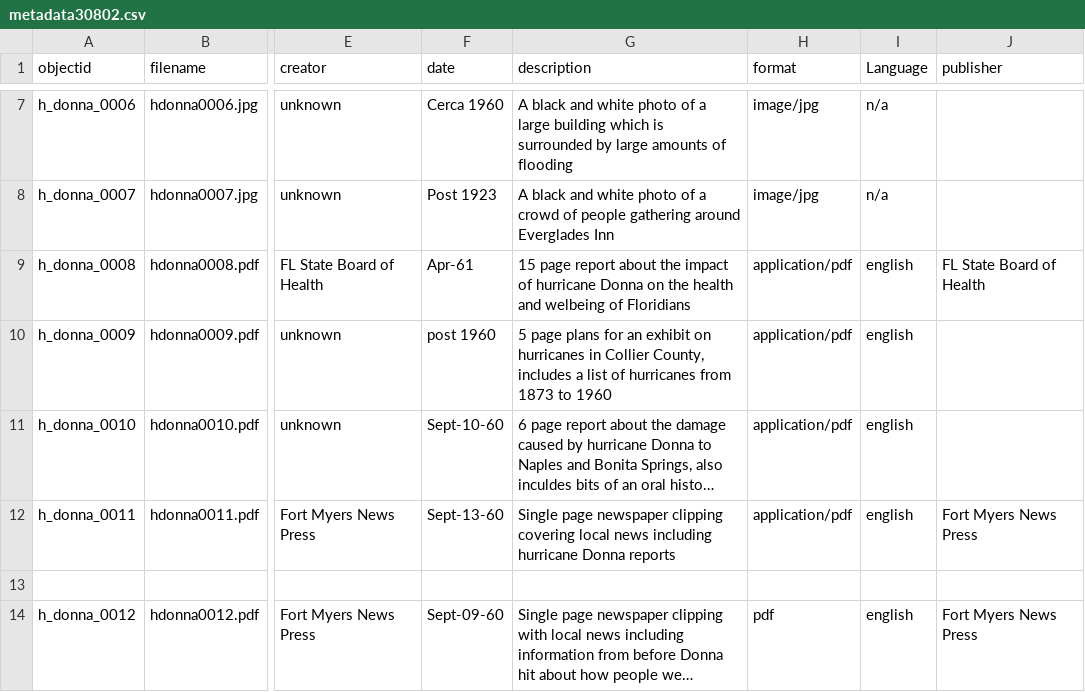
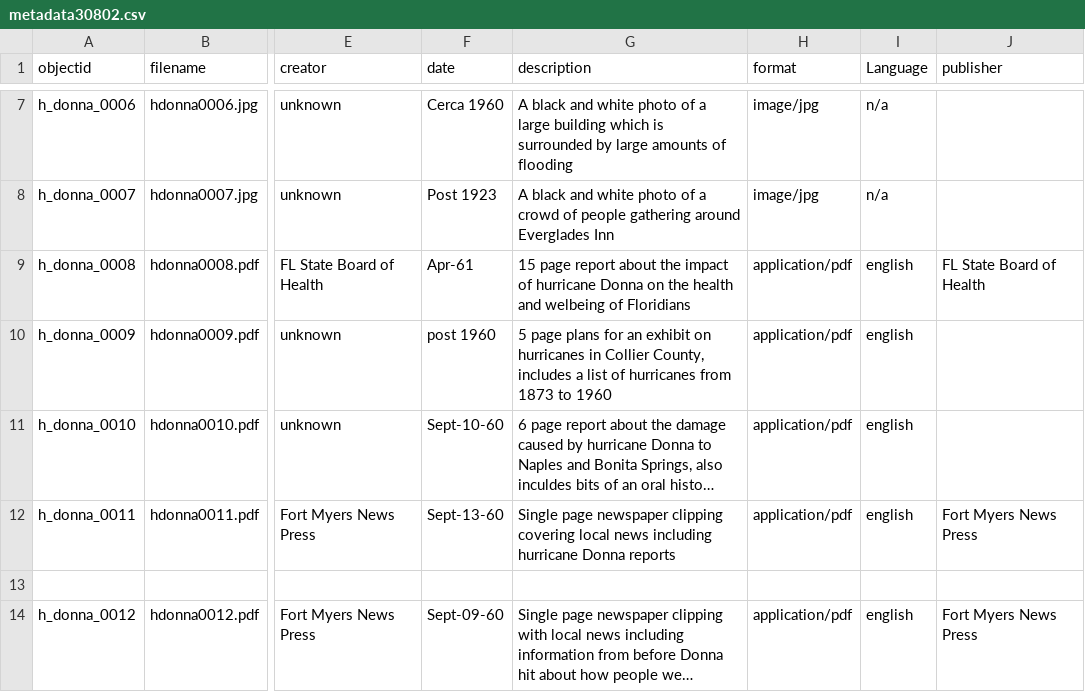
Before and after one commit to JCathey8080/JC8080Project3080, a CSV file: _data/metadata30802.csv, drawn as a sheet; only a part is shown, gaps mark what is left out; long unchanged cells end in …; the diff names each change by its address in the sheet, - before the commit and + after, or states it on an @@ line.

Commit message:
Update metadata30802.csv

```diff
--- a/_data/metadata30802.csv
+++ b/_data/metadata30802.csv
-H14 (format): pdf
+H14 (format): application/pdf
```
